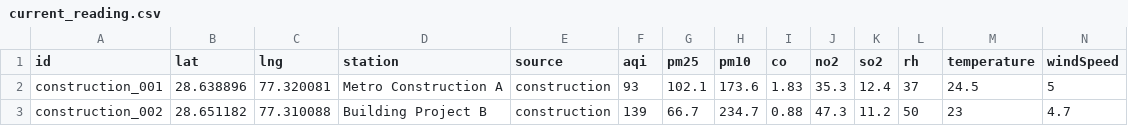
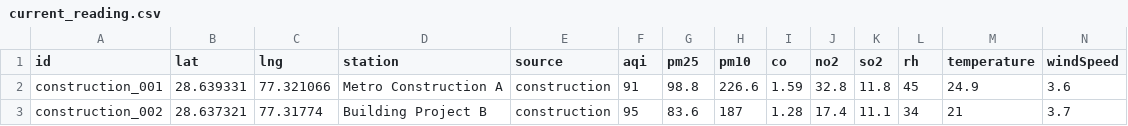
Before and after one commit to dineshcpandey/aqi-breathe-ui, a CSV file: generated_data/current_reading.csv, drawn as a sheet; only a part is shown; the diff covers the shown part only; the diff names each change by its address in the sheet, - before the commit and + after, or states it on an @@ line.

```diff
--- a/generated_data/current_reading.csv
+++ b/generated_data/current_reading.csv
-B2 (lat): 28.638896
+B2 (lat): 28.639331
-C2 (lng): 77.320081
+C2 (lng): 77.321066
-F2 (aqi): 93
+F2 (aqi): 91
-G2 (pm25): 102.1
+G2 (pm25): 98.8
-H2 (pm10): 173.6
+H2 (pm10): 226.6
-I2 (co): 1.83
+I2 (co): 1.59
-J2 (no2): 35.3
+J2 (no2): 32.8
-K2 (so2): 12.4
+K2 (so2): 11.8
-L2 (rh): 37
+L2 (rh): 45
-M2 (temperature): 24.5
+M2 (temperature): 24.9
-N2 (windSpeed): 5
+N2 (windSpeed): 3.6
-B3 (lat): 28.651182
+B3 (lat): 28.637321
-C3 (lng): 77.310088
+C3 (lng): 77.31774
-F3 (aqi): 139
+F3 (aqi): 95
-G3 (pm25): 66.7
+G3 (pm25): 83.6
-H3 (pm10): 234.7
+H3 (pm10): 187
-I3 (co): 0.88
+I3 (co): 1.28
-J3 (no2): 47.3
+J3 (no2): 17.4
-K3 (so2): 11.2
+K3 (so2): 11.1
-L3 (rh): 50
+L3 (rh): 34
-M3 (temperature): 23
+M3 (temperature): 21
-N3 (windSpeed): 4.7
+N3 (windSpeed): 3.7
```
Also changed, not shown: 154 edited cells elsewhere in this file, generated_data/grid_current.csv, generated_data/historical_reading.csv, 9 other files.
